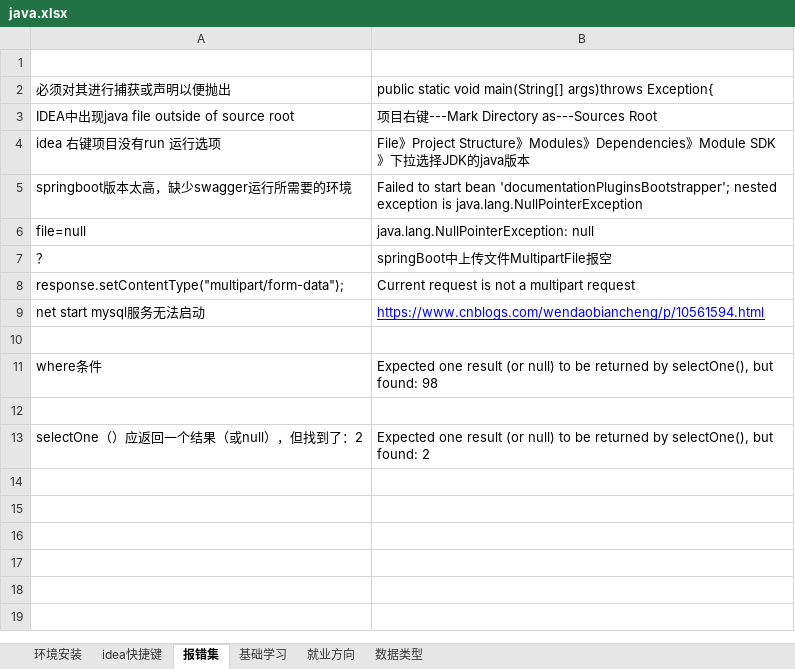
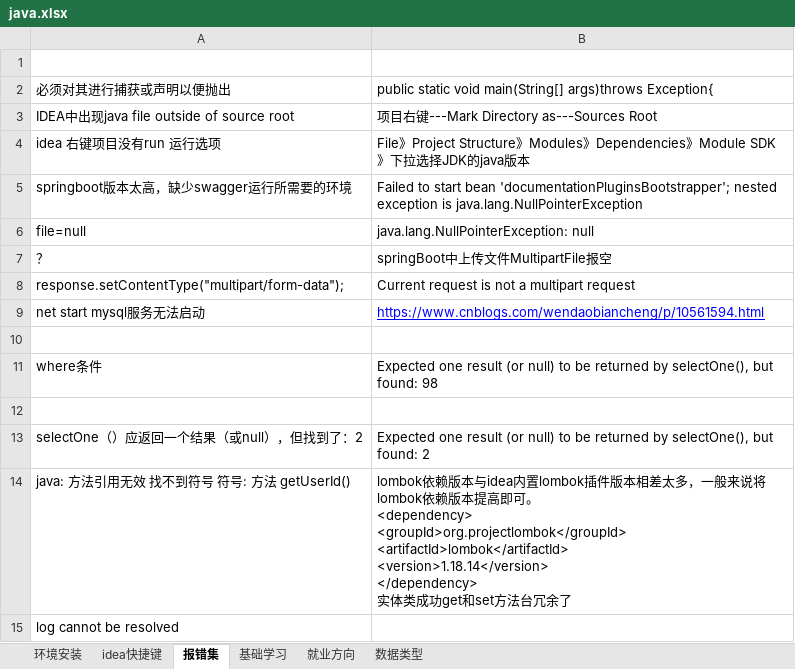
Before and after one commit to sunsetFog/record, an Excel workbook: java/java.xlsx, sheet 报错集, drawn as a sheet; values as stored, in another font and other column widths than the file's, no borders; ↵ is a line break in a cell; the diff names each change by its address in the sheet, - before the commit and + after, or states it on an @@ line.

```diff
--- a/java/java.xlsx (sheet 报错集)
+++ b/java/java.xlsx (sheet 报错集)
+row 14: java: 方法引用无效 找不到符号 符号: 方法 getUserId() | lombok依赖版本与idea内置lombok插件版本相差太多，一般来说将lombok依赖版本提高即可。 ↵ <dependency> ↵ <groupId>org.projectlombok</groupId> ↵ <artifactId>lombok</artifactId> ↵ <version>1.18.14</version> ↵ </dependency> ↵ 实体类成功get和set方法台冗余了
+row 15: log cannot be resolved
```
Also changed, not shown: interest/food.xlsx, java/SpringBoot.xlsx, 4 other files.
